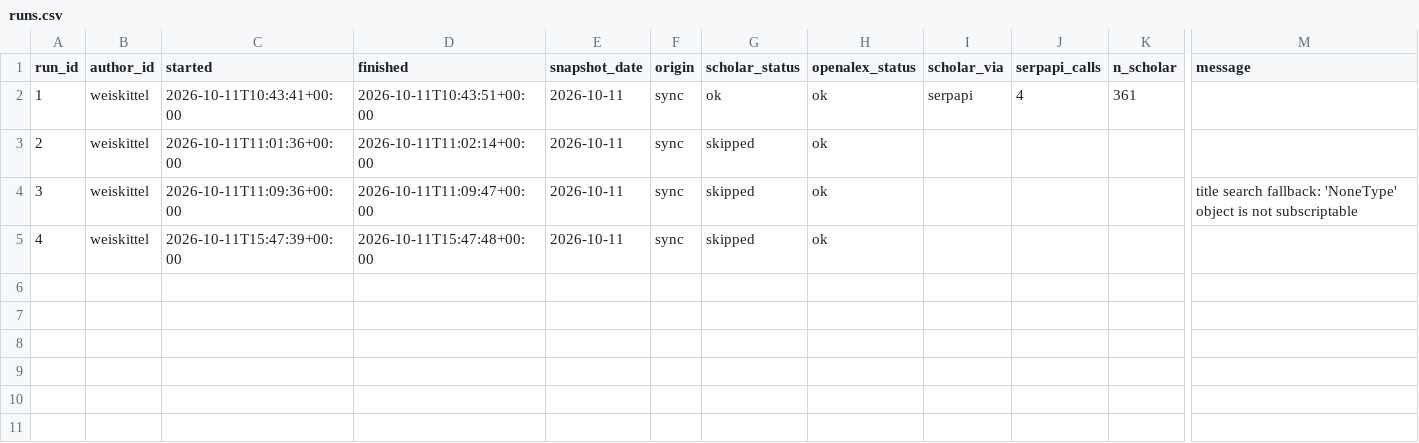
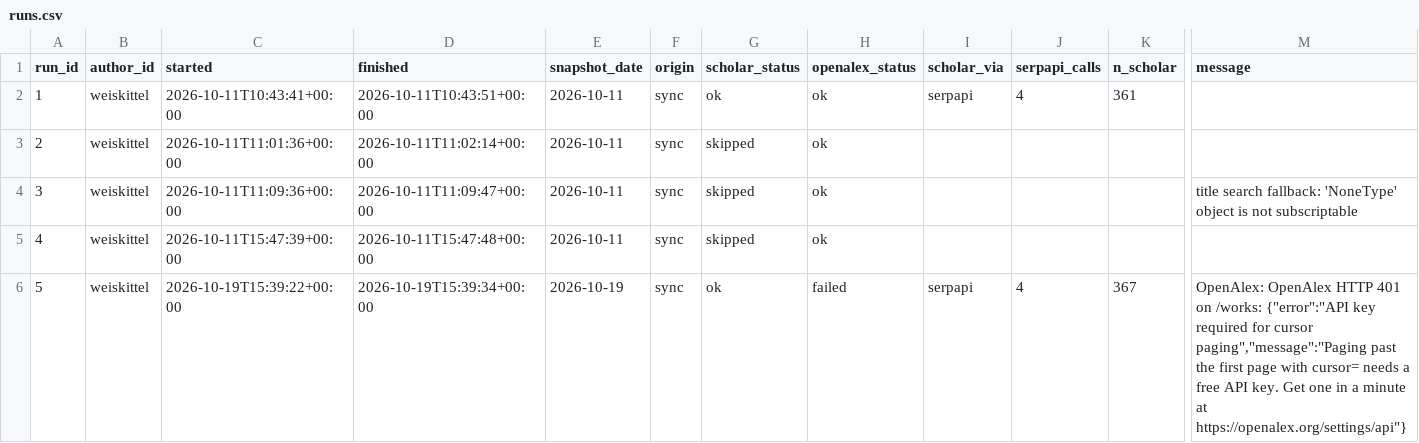
Before and after one commit to holoros/pubtrack, a CSV file: data/runs.csv, drawn as a sheet; only a part is shown, gaps mark what is left out; rows hold the shown columns only; the diff names each change by its address in the sheet, - before the commit and + after, or states it on an @@ line.

```diff
--- a/data/runs.csv
+++ b/data/runs.csv
+row 6: 5 | weiskittel | 2026-10-19T15:39:22+00:00 | 2026-10-19T15:39:34+00:00 | 2026-10-19 | sync | ok | failed | serpapi | 4 | 367 | OpenAlex: OpenAlex HTTP 401 on /works: {"error":"API key required for cursor paging","message":"Paging past the first page with cursor= needs a free API key. Get one in a minute at https://openalex.org/settings/api"}
```
Also changed, not shown: data/metrics.csv, data/profile_year_counts.csv, 4 other files.
